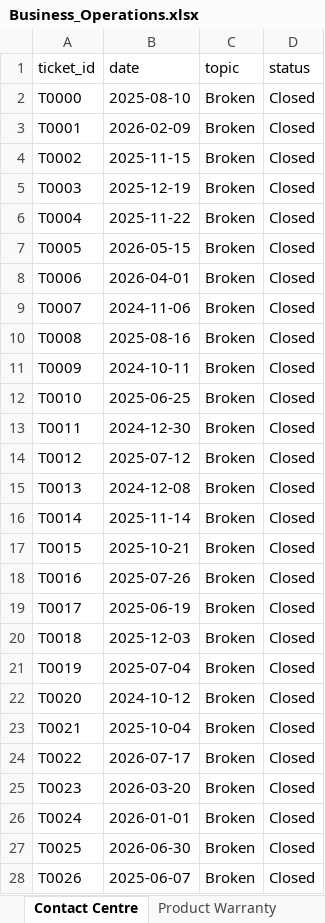
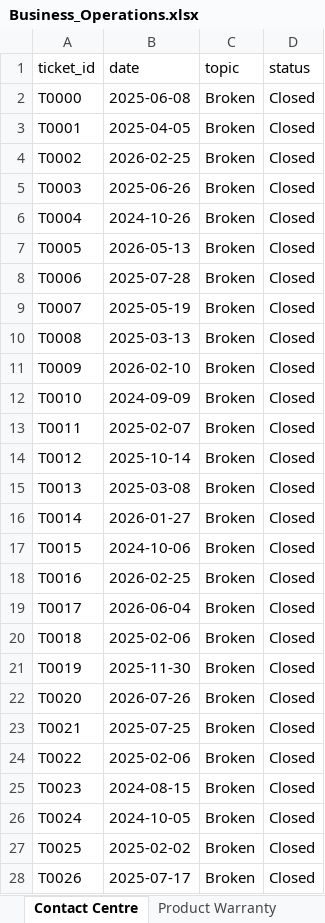
Before and after one commit to Soumyadipta2020/Utilities-Knowledge-Hub, an Excel workbook: app/data/Business_Operations.xlsx, sheet Contact Centre, drawn as a sheet; only a part is shown; values as stored, in another font and other column widths than the file's, no borders; the diff covers the shown part only; the diff names each change by its address in the sheet, - before the commit and + after, or states it on an @@ line.

```diff
--- a/app/data/Business_Operations.xlsx (sheet Contact Centre)
+++ b/app/data/Business_Operations.xlsx (sheet Contact Centre)
-B2 (date): 2025-08-10
+B2 (date): 2025-06-08
-B3 (date): 2026-02-09
+B3 (date): 2025-04-05
-B4 (date): 2025-11-15
+B4 (date): 2026-02-25
-B5 (date): 2025-12-19
+B5 (date): 2025-06-26
-B6 (date): 2025-11-22
+B6 (date): 2024-10-26
-B7 (date): 2026-05-15
+B7 (date): 2026-05-13
-B8 (date): 2026-04-01
+B8 (date): 2025-07-28
-B9 (date): 2024-11-06
+B9 (date): 2025-05-19
-B10 (date): 2025-08-16
+B10 (date): 2025-03-13
-B11 (date): 2024-10-11
+B11 (date): 2026-02-10
-B12 (date): 2025-06-25
+B12 (date): 2024-09-09
-B13 (date): 2024-12-30
+B13 (date): 2025-02-07
-B14 (date): 2025-07-12
+B14 (date): 2025-10-14
-B15 (date): 2024-12-08
+B15 (date): 2025-03-08
-B16 (date): 2025-11-14
+B16 (date): 2026-01-27
-B17 (date): 2025-10-21
+B17 (date): 2024-10-06
-B18 (date): 2025-07-26
+B18 (date): 2026-02-25
-B19 (date): 2025-06-19
+B19 (date): 2026-06-04
-B20 (date): 2025-12-03
+B20 (date): 2025-02-06
-B21 (date): 2025-07-04
+B21 (date): 2025-11-30
-B22 (date): 2024-10-12
+B22 (date): 2026-07-26
-B23 (date): 2025-10-04
+B23 (date): 2025-07-25
-B24 (date): 2026-07-17
+B24 (date): 2025-02-06
-B25 (date): 2026-03-20
+B25 (date): 2024-08-15
-B26 (date): 2026-01-01
+B26 (date): 2024-10-05
-B27 (date): 2026-06-30
+B27 (date): 2025-02-02
-B28 (date): 2025-06-07
+B28 (date): 2025-07-17
```
Also changed, not shown: 972 edited cells elsewhere in this sheet, sheet Sales_Funnel, sheet Weather Data, sheet Appointment Schedule, sheet Service History, sheet Repair History, sheet Service_Activity, 12 more sheets, app/data/Knowledge_Base.xlsx, app/data/Live_Metrics.xlsx, 12 other files.
